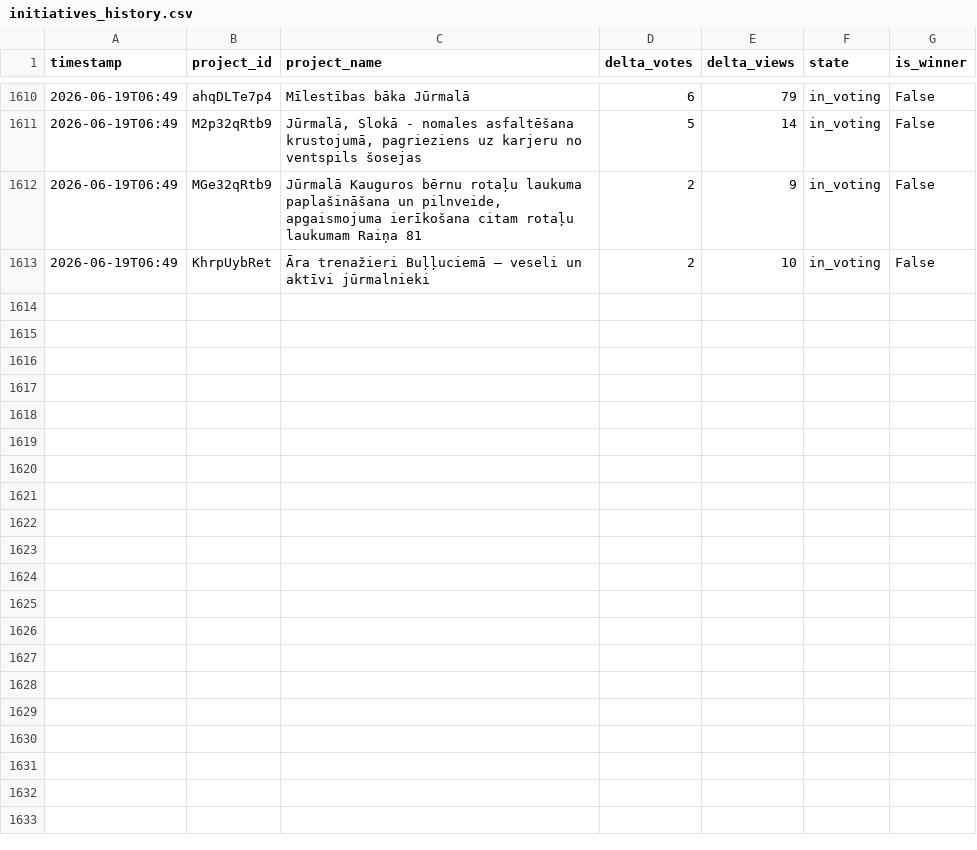
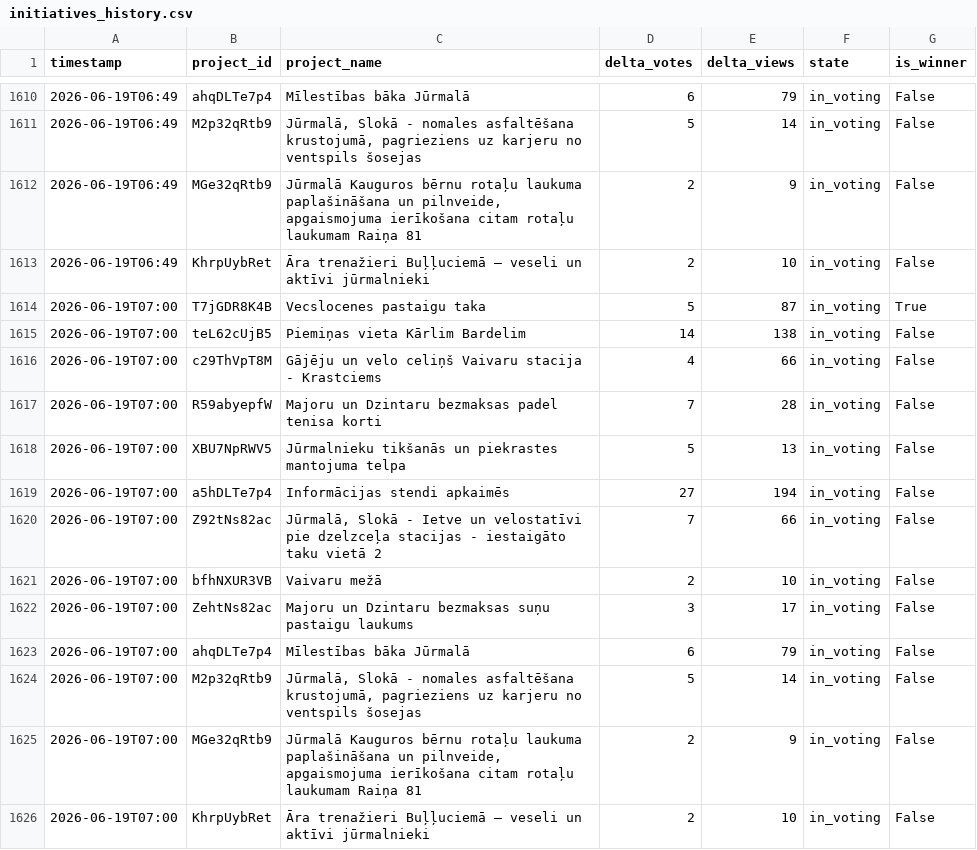
Before and after one commit to mikemaste1/jurmala-initiatives-tracker, a CSV file: data/initiatives_history.csv, drawn as a sheet; only a part is shown, gaps mark what is left out.

```diff
--- a/data/initiatives_history.csv
+++ b/data/initiatives_history.csv
@@ -1613 +1613,14 @@ timestamp,project_id,project_name,delta_votes,delta_views,state,is_winner
 2026-06-19T06:49,KhrpUybRet,Āra trenažieri Buļļuciemā – veseli un aktīvi jūrmalnieki,2,10,in_voting,False
+2026-06-19T07:00,T7jGDR8K4B,Vecslocenes pastaigu taka,5,87,in_voting,True
+2026-06-19T07:00,teL62cUjB5,Piemiņas vieta Kārlim Bardelim,14,138,in_voting,False
+2026-06-19T07:00,c29ThVpT8M,Gājēju un velo celiņš Vaivaru stacija - Krastciems,4,66,in_voting,False
+2026-06-19T07:00,R59abyepfW,Majoru un Dzintaru bezmaksas padel tenisa korti,7,28,in_voting,False
+2026-06-19T07:00,XBU7NpRWV5,Jūrmalnieku tikšanās un piekrastes mantojuma telpa,5,13,in_voting,False
+2026-06-19T07:00,a5hDLTe7p4,Informācijas stendi apkaimēs,27,194,in_voting,False
+2026-06-19T07:00,Z92tNs82ac,"Jūrmalā, Slokā - Ietve un velostatīvi pie dzelzceļa stacijas - iestaigāto taku vietā 2",7,66,in_voting,False
+2026-06-19T07:00,bfhNXUR3VB,Vaivaru mežā,2,10,in_voting,False
+2026-06-19T07:00,ZehtNs82ac,Majoru un Dzintaru bezmaksas suņu pastaigu laukums,3,17,in_voting,False
+2026-06-19T07:00,ahqDLTe7p4,Mīlestības bāka Jūrmalā,6,79,in_voting,False
+2026-06-19T07:00,M2p32qRtb9,"Jūrmalā, Slokā - nomales asfaltēšana krustojumā, pagrieziens uz karjeru no ventspils šosejas",5,14,in_voting,False
+2026-06-19T07:00,MGe32qRtb9,"Jūrmalā Kauguros bērnu rotaļu laukuma paplašināšana un pilnveide, apgaismojuma ierīkošana citam rotaļu laukumam Raiņa 81",2,9,in_voting,False
+2026-06-19T07:00,KhrpUybRet,Āra trenažieri Buļļuciemā – veseli un aktīvi jūrmalnieki,2,10,in_voting,False
```
Also changed, not shown: 3 other files.
